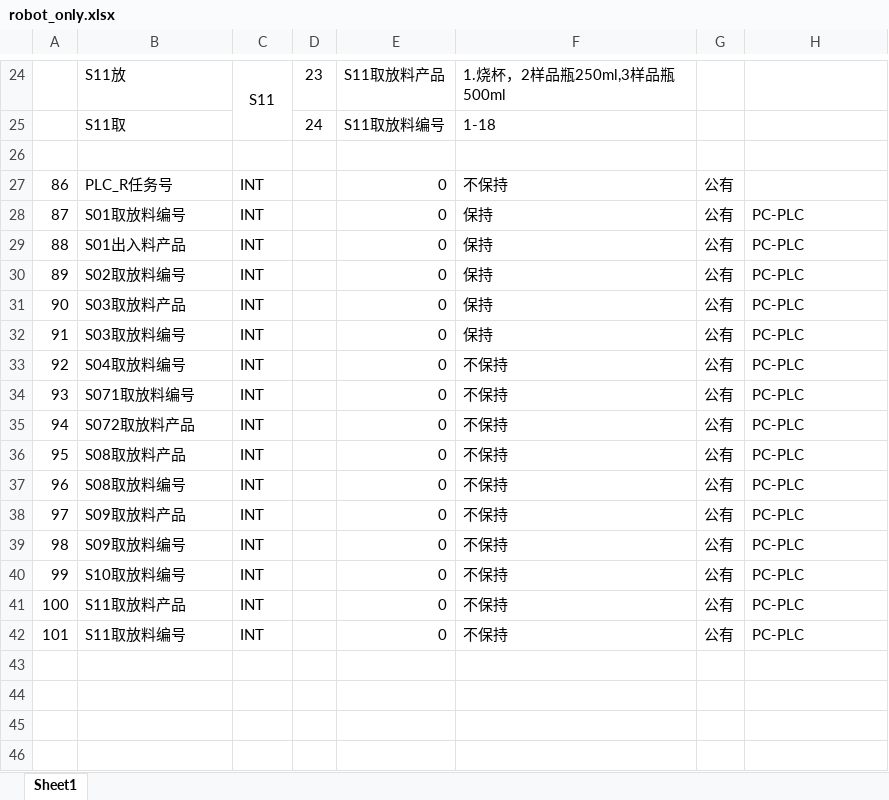
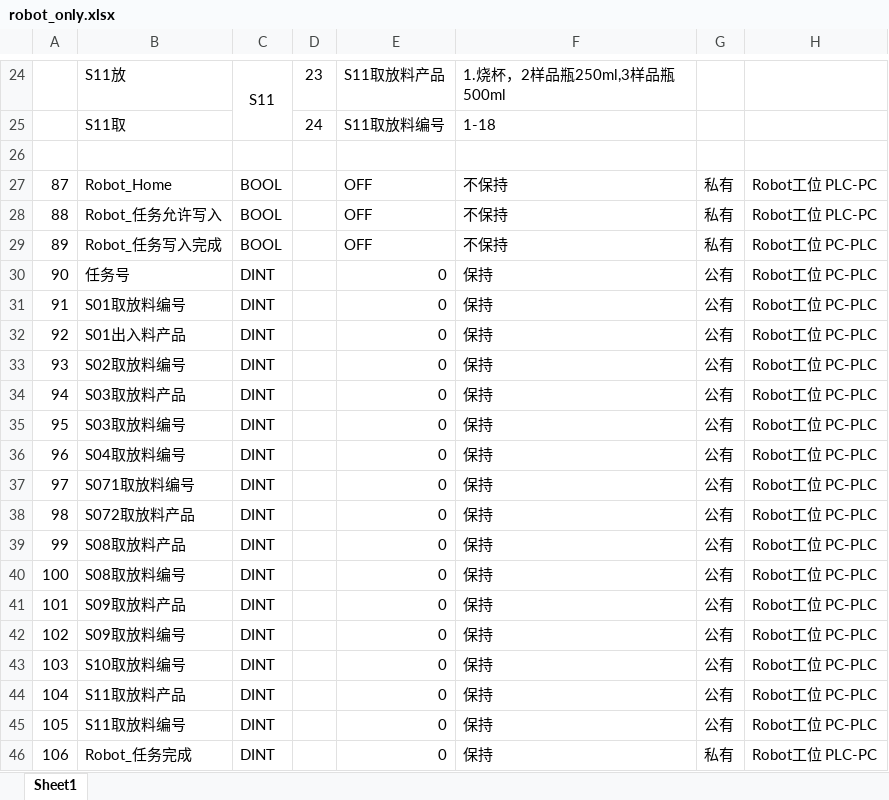
Before and after one commit to raoyi971102-gif/Uni-Lab-OS, an Excel workbook: unilabos/devices/workstation/szlab_poly_studio/robot/robot_only.xlsx, sheet Sheet1, drawn as a sheet; only a part is shown, gaps mark what is left out; values as stored, in another font and other column widths than the file's, no borders; addresses are those after the commit; the diff names each change by its address in the sheet, - before the commit and + after, or states it on an @@ line.

```diff
--- a/unilabos/devices/workstation/szlab_poly_studio/robot/robot_only.xlsx (sheet Sheet1)
+++ b/unilabos/devices/workstation/szlab_poly_studio/robot/robot_only.xlsx (sheet Sheet1)
+row 27: 87 | Robot_Home | BOOL |  | OFF | 不保持 | 私有 | Robot工位 PLC-PC
+row 28: 88 | Robot_任务允许写入 | BOOL |  | OFF | 不保持 | 私有 | Robot工位 PLC-PC
+row 29: 89 | Robot_任务写入完成 | BOOL |  | OFF | 不保持 | 私有 | Robot工位 PC-PLC
@@ column A renumbered between rows 30 and 45 @@
-B30: PLC_R任务号
+B30: 任务号
-C30:C45: INT
+C30:C45: DINT
-F30: 不保持
+F30: 保持
-H30: (empty)
+H30: Robot工位 PC-PLC
-H31:H45: PC-PLC
+H31:H45: Robot工位 PC-PLC
-F36:F45: 不保持
+F36:F45: 保持
+row 46: 106 | Robot_任务完成 | DINT |  | 0 | 保持 | 私有 | Robot工位 PLC-PC
```
Also changed, not shown: 27 other files.
